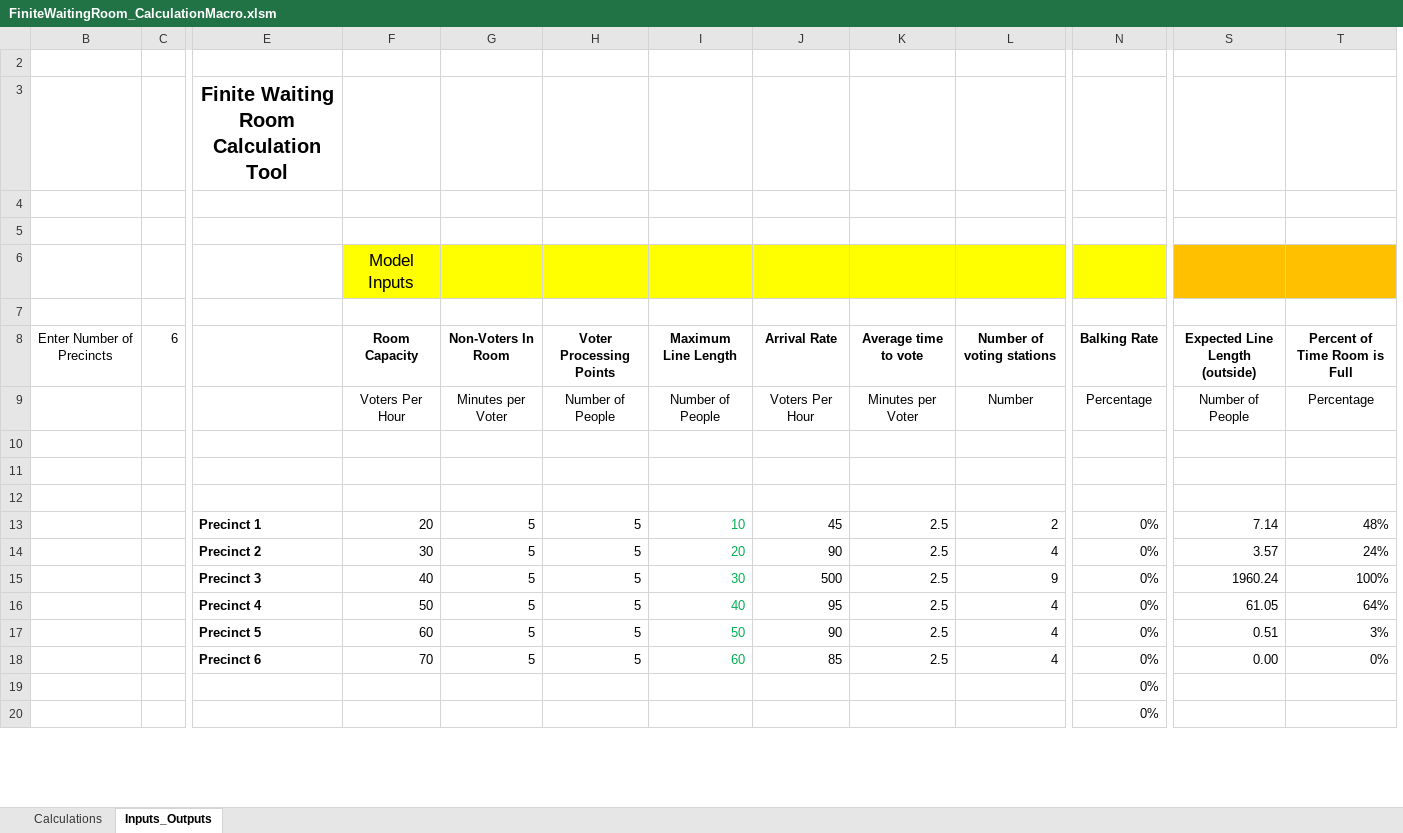
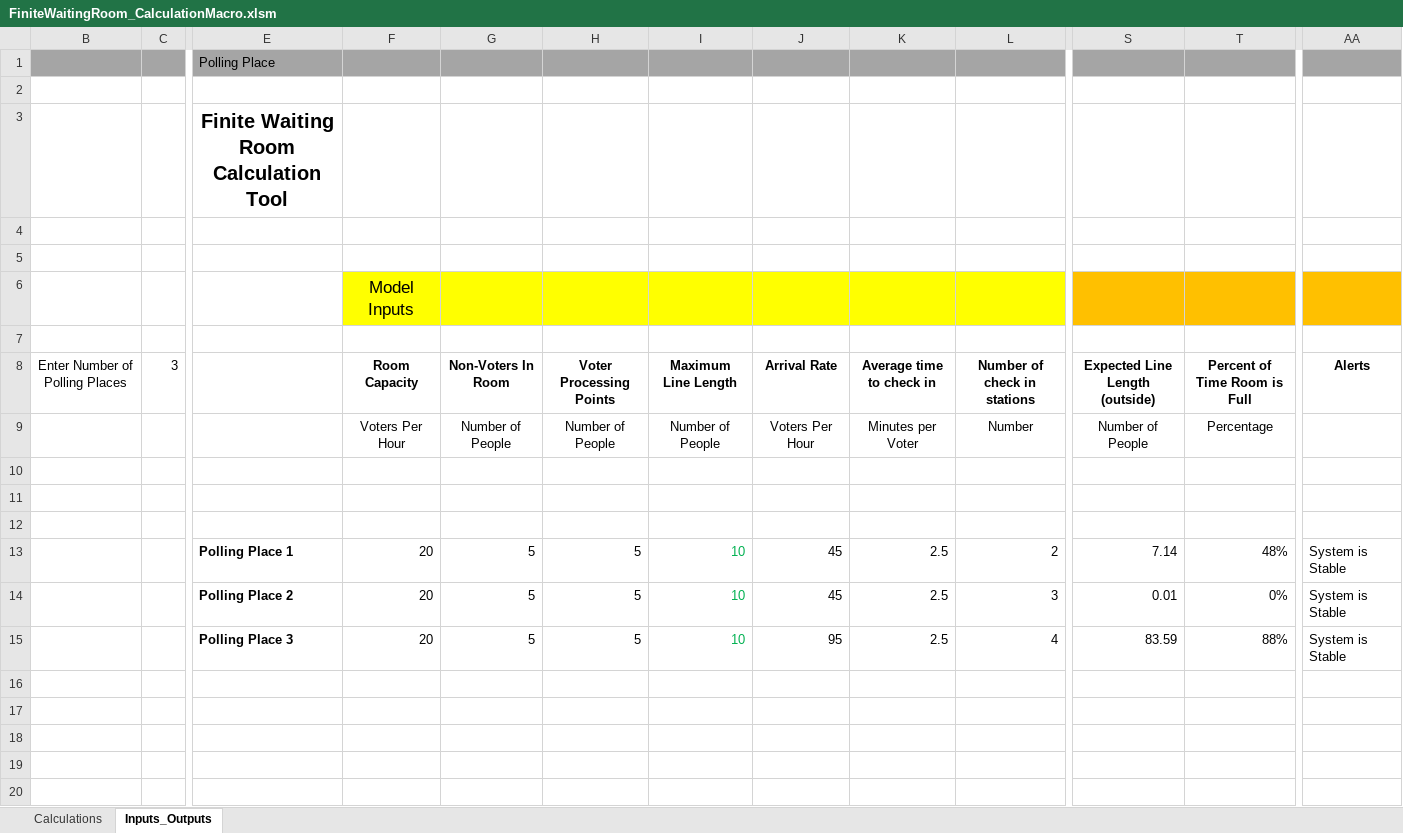
Before and after one commit to mcintyrecolin/HealthyElectionsTools, an Excel workbook: QueueLength/VTP - Election Toolkit_files/FiniteWaitingRoom_CalculationMacro.xlsm, sheet Inputs_Outputs, drawn as a sheet; only a part is shown, gaps mark what is left out; values as stored, in another font and other column widths than the file's, no borders; charts and pictures and conditional formats not drawn; removed rows and columns are numbered as before the commit, all else as after; rows hold the shown columns only; the diff names each change by its address in the sheet, - before the commit and + after, or states it on an @@ line.

```diff
--- a/QueueLength/VTP - Election Toolkit_files/FiniteWaitingRoom_CalculationMacro.xlsm (sheet Inputs_Outputs)
+++ b/QueueLength/VTP - Election Toolkit_files/FiniteWaitingRoom_CalculationMacro.xlsm (sheet Inputs_Outputs)
@@ column N hidden, rows 8-13: Balking Rate | Percentage |  |  |  | 0%; rows 16-20: all 0% @@
@@ column AA unhidden, rows 8-13: Alerts |  |  |  |  | System is Stable; row 15: System is Stable @@
+row 1:  |  | Polling Place
-B8: Enter Number of Precincts
+B8: Enter Number of Polling Places
-C8: 6
+C8: 3
-K8: Average time to vote
+K8: Average time to check in
-L8: Number of voting stations
+L8: Number of check in stations
-G9: Minutes per Voter
+G9: Number of People
-E13: Precinct 1
+E13: Polling Place 1
-row 14:  |  | Precinct 2 | 30 | 5 | 5 | 20 | 90 | 2.5 | 4 | 0% | 3.57 | 24%
-row 15:  |  | Precinct 3 | 40 | 5 | 5 | 30 | 500 | 2.5 | 9 | 0% | 1960.24 | 100%
+row 14:  |  | Polling Place 2 | 20 | 5 | 5 | 10 | 45 | 2.5 | 3 | 0.01 | 0% | System is Stable
-E15: Precinct 4
+E15: Polling Place 3
-F15: 50
+F15: 20
-I15: 40
+I15: 10
-S15: 61.05
+S15: 83.59
-T15: 64%
+T15: 88%
-row 16:  |  | Precinct 5 | 60 | 5 | 5 | 50 | 90 | 2.5 | 4 | 0% | 0.51 | 3%
+row 16: (empty)
-row 17:  |  | Precinct 6 | 70 | 5 | 5 | 60 | 85 | 2.5 | 4 | 0% | 0.00 | 0%
+row 17: (empty)
+row 18: (empty)
```
Also changed, not shown: sheet Calculations, formulas that keep their value, hidden cells, charts or pictures, 4 other files.
